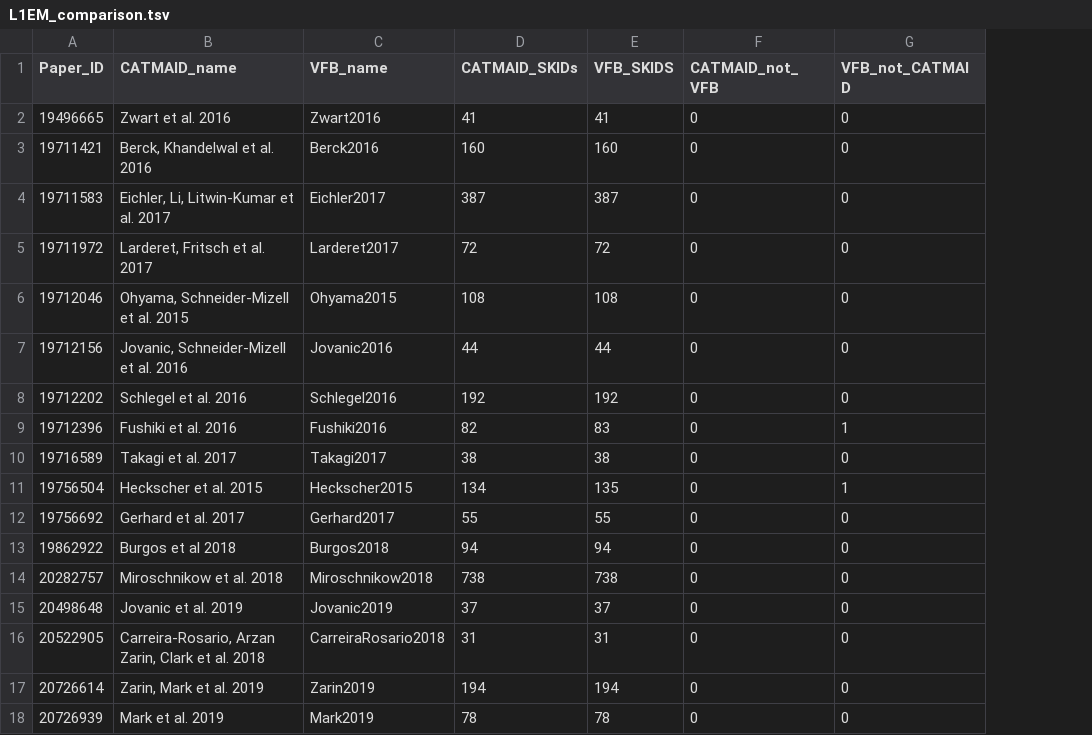
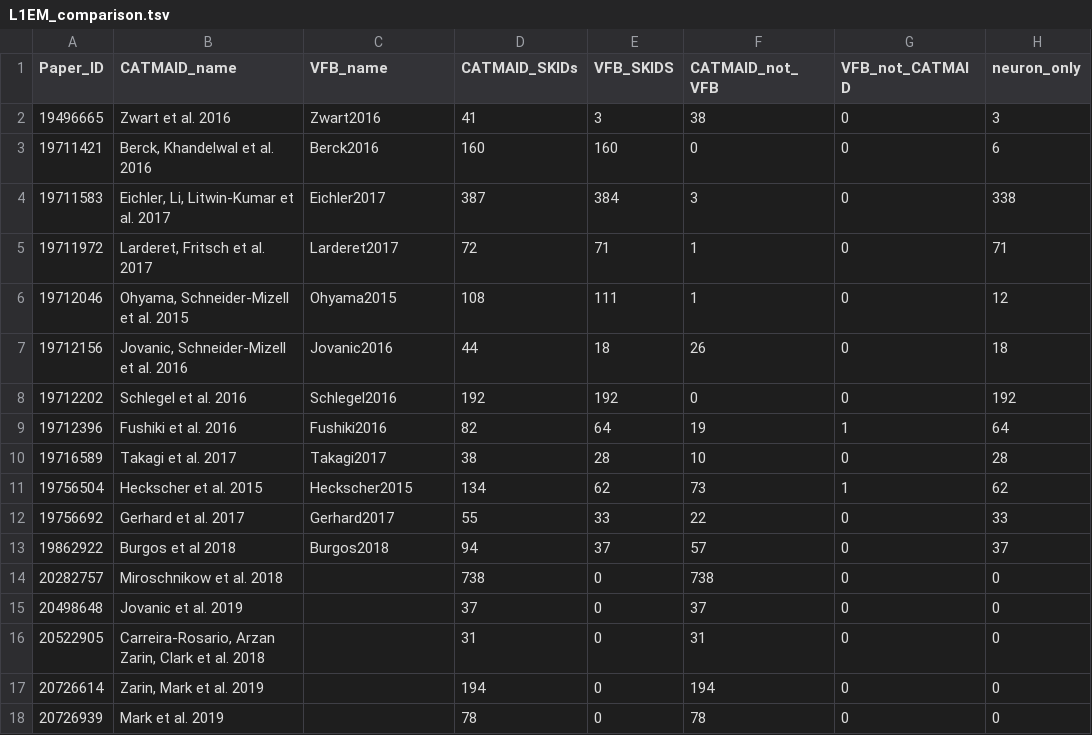
Before and after one commit to VirtualFlyBrain/VFB_reporting_results, a TSV file: L1EM_comparison.tsv, drawn as a sheet; the diff names each change by its address in the sheet, - before the commit and + after, or states it on an @@ line.

```diff
--- a/L1EM_comparison.tsv
+++ b/L1EM_comparison.tsv
+column H (neuron_only), rows 2-18: 3 | 6 | 338 | 71 | 12 | 18 | 192 | 64 | 28 | 62 | 33 | 37 | 0 | 0 | 0 | 0 | 0
-E2 (VFB_SKIDS): 41
+E2 (VFB_SKIDS): 3
-F2 (CATMAID_not_VFB): 0
+F2 (CATMAID_not_VFB): 38
-E4 (VFB_SKIDS): 387
+E4 (VFB_SKIDS): 384
-F4 (CATMAID_not_VFB): 0
+F4 (CATMAID_not_VFB): 3
-E5 (VFB_SKIDS): 72
+E5 (VFB_SKIDS): 71
-F5:F6 (CATMAID_not_VFB): 0
+F5:F6 (CATMAID_not_VFB): 1
-E6 (VFB_SKIDS): 108
+E6 (VFB_SKIDS): 111
-E7 (VFB_SKIDS): 44
+E7 (VFB_SKIDS): 18
-F7 (CATMAID_not_VFB): 0
+F7 (CATMAID_not_VFB): 26
-E9 (VFB_SKIDS): 83
+E9 (VFB_SKIDS): 64
-F9 (CATMAID_not_VFB): 0
+F9 (CATMAID_not_VFB): 19
-E10 (VFB_SKIDS): 38
+E10 (VFB_SKIDS): 28
-F10 (CATMAID_not_VFB): 0
+F10 (CATMAID_not_VFB): 10
-E11 (VFB_SKIDS): 135
+E11 (VFB_SKIDS): 62
-F11 (CATMAID_not_VFB): 0
+F11 (CATMAID_not_VFB): 73
-E12 (VFB_SKIDS): 55
+E12 (VFB_SKIDS): 33
-F12 (CATMAID_not_VFB): 0
+F12 (CATMAID_not_VFB): 22
-E13 (VFB_SKIDS): 94
+E13 (VFB_SKIDS): 37
-F13 (CATMAID_not_VFB): 0
+F13 (CATMAID_not_VFB): 57
-C14 (VFB_name): Miroschnikow2018
+C14 (VFB_name): (empty)
-E14 (VFB_SKIDS): 738
+E14 (VFB_SKIDS): 0
-F14 (CATMAID_not_VFB): 0
+F14 (CATMAID_not_VFB): 738
-C15 (VFB_name): Jovanic2019
+C15 (VFB_name): (empty)
-E15 (VFB_SKIDS): 37
+E15 (VFB_SKIDS): 0
-F15 (CATMAID_not_VFB): 0
+F15 (CATMAID_not_VFB): 37
-C16 (VFB_name): CarreiraRosario2018
+C16 (VFB_name): (empty)
-E16 (VFB_SKIDS): 31
+E16 (VFB_SKIDS): 0
-F16 (CATMAID_not_VFB): 0
+F16 (CATMAID_not_VFB): 31
-C17 (VFB_name): Zarin2019
+C17 (VFB_name): (empty)
-E17 (VFB_SKIDS): 194
+E17 (VFB_SKIDS): 0
-F17 (CATMAID_not_VFB): 0
+F17 (CATMAID_not_VFB): 194
-C18 (VFB_name): Mark2019
+C18 (VFB_name): (empty)
-E18 (VFB_SKIDS): 78
+E18 (VFB_SKIDS): 0
-F18 (CATMAID_not_VFB): 0
+F18 (CATMAID_not_VFB): 78
```
Also changed, not shown: FAFB_comparison.tsv, kb_report.tsv, 1 other file.
